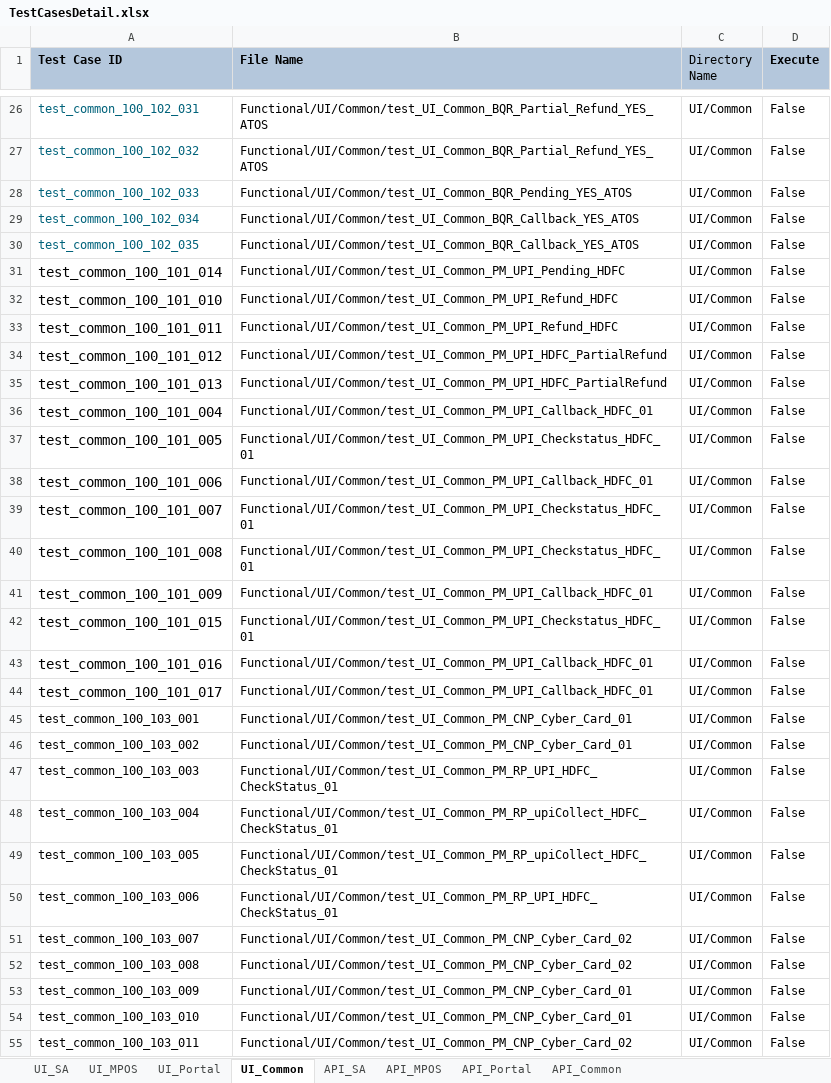
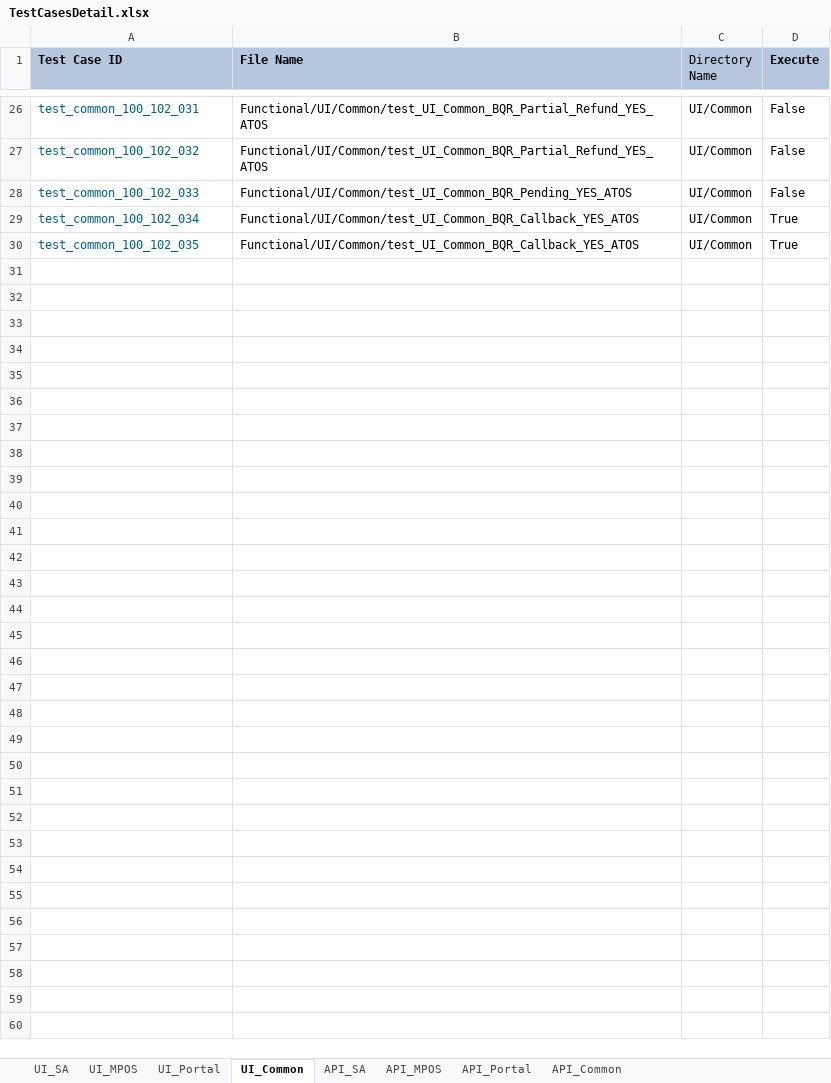
Before and after one commit to tularamsa1/ezeauto-rearch-automation-claude, an Excel workbook: DataProvider/TestCasesDetail.xlsx, sheet UI_Common, drawn as a sheet; only a part is shown, gaps mark what is left out; values as stored, in another font and other column widths than the file's, no borders; the diff names each change by its address in the sheet, - before the commit and + after, or states it on an @@ line.

Commit message:
resource assiner implemented and yes bank cases

```diff
--- a/DataProvider/TestCasesDetail.xlsx (sheet UI_Common)
+++ b/DataProvider/TestCasesDetail.xlsx (sheet UI_Common)
-D29:D30 (Execute): False
+D29:D30 (Execute): True
-row 31: test_common_100_101_014 | Functional/UI/Common/test_UI_Common_PM_UPI_Pending_HDFC | UI/Common | False
-row 32: test_common_100_101_010 | Functional/UI/Common/test_UI_Common_PM_UPI_Refund_HDFC | UI/Common | False
-row 33: test_common_100_101_011 | Functional/UI/Common/test_UI_Common_PM_UPI_Refund_HDFC | UI/Common | False
-row 34: test_common_100_101_012 | Functional/UI/Common/test_UI_Common_PM_UPI_HDFC_PartialRefund | UI/Common | False
-row 35: test_common_100_101_013 | Functional/UI/Common/test_UI_Common_PM_UPI_HDFC_PartialRefund | UI/Common | False
-row 36: test_common_100_101_004 | Functional/UI/Common/test_UI_Common_PM_UPI_Callback_HDFC_01 | UI/Common | False
-row 37: test_common_100_101_005 | Functional/UI/Common/test_UI_Common_PM_UPI_Checkstatus_HDFC_01 | UI/Common | False
-row 38: test_common_100_101_006 | Functional/UI/Common/test_UI_Common_PM_UPI_Callback_HDFC_01 | UI/Common | False
-row 39: test_common_100_101_007 | Functional/UI/Common/test_UI_Common_PM_UPI_Checkstatus_HDFC_01 | UI/Common | False
-row 40: test_common_100_101_008 | Functional/UI/Common/test_UI_Common_PM_UPI_Checkstatus_HDFC_01 | UI/Common | False
-row 41: test_common_100_101_009 | Functional/UI/Common/test_UI_Common_PM_UPI_Callback_HDFC_01 | UI/Common | False
-row 42: test_common_100_101_015 | Functional/UI/Common/test_UI_Common_PM_UPI_Checkstatus_HDFC_01 | UI/Common | False
-row 43: test_common_100_101_016 | Functional/UI/Common/test_UI_Common_PM_UPI_Callback_HDFC_01 | UI/Common | False
-row 44: test_common_100_101_017 | Functional/UI/Common/test_UI_Common_PM_UPI_Callback_HDFC_01 | UI/Common | False
-row 45: test_common_100_103_001 | Functional/UI/Common/test_UI_Common_PM_CNP_Cyber_Card_01 | UI/Common | False
-row 46: test_common_100_103_002 | Functional/UI/Common/test_UI_Common_PM_CNP_Cyber_Card_01 | UI/Common | False
-row 47: test_common_100_103_003 | Functional/UI/Common/test_UI_Common_PM_RP_UPI_HDFC_CheckStatus_01 | UI/Common | False
-row 48: test_common_100_103_004 | Functional/UI/Common/test_UI_Common_PM_RP_upiCollect_HDFC_CheckStatus_01 | UI/Common | False
-row 49: test_common_100_103_005 | Functional/UI/Common/test_UI_Common_PM_RP_upiCollect_HDFC_CheckStatus_01 | UI/Common | False
-row 50: test_common_100_103_006 | Functional/UI/Common/test_UI_Common_PM_RP_UPI_HDFC_CheckStatus_01 | UI/Common | False
-row 51: test_common_100_103_007 | Functional/UI/Common/test_UI_Common_PM_CNP_Cyber_Card_02 | UI/Common | False
-row 52: test_common_100_103_008 | Functional/UI/Common/test_UI_Common_PM_CNP_Cyber_Card_02 | UI/Common | False
-row 53: test_common_100_103_009 | Functional/UI/Common/test_UI_Common_PM_CNP_Cyber_Card_01 | UI/Common | False
-row 54: test_common_100_103_010 | Functional/UI/Common/test_UI_Common_PM_CNP_Cyber_Card_01 | UI/Common | False
-row 55: test_common_100_103_011 | Functional/UI/Common/test_UI_Common_PM_CNP_Cyber_Card_02 | UI/Common | False
```
Also changed, not shown: sheet UI_SA, 2 other files.
